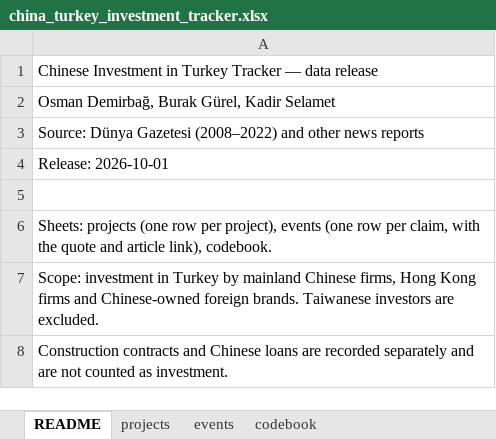
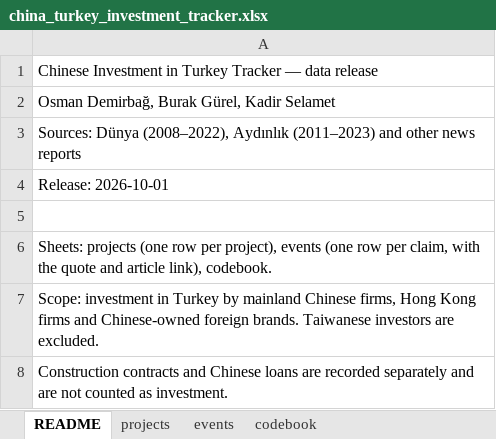
Before and after one commit to osmandemirbag/osmandemirbag.github.io, an Excel workbook: chineseinvestmenttracker/data/china_turkey_investment_tracker.xlsx, sheet README, drawn as a sheet; values as stored, in another font and other column widths than the file's, no borders; the diff names each change by its address in the sheet, - before the commit and + after, or states it on an @@ line.

```diff
--- a/chineseinvestmenttracker/data/china_turkey_investment_tracker.xlsx (sheet README)
+++ b/chineseinvestmenttracker/data/china_turkey_investment_tracker.xlsx (sheet README)
-A3: Source: Dünya Gazetesi (2008–2022) and other…
+A3: Sources: Dünya (2008–2022), Aydınlık (2011–2023) and other…
```
Also changed, not shown: sheet events, sheet projects, sheet codebook, 4 other files.
